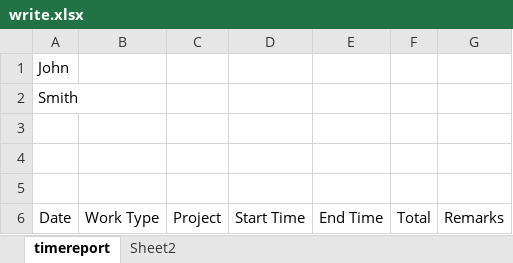
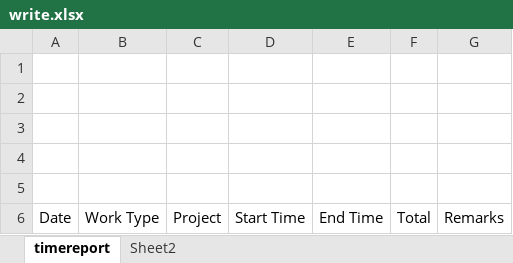
Before and after one commit to phich82/multiauth, an Excel workbook: storage/files/saved/write.xlsx, sheet timereport, drawn as a sheet; only a part is shown; values as stored, in another font and other column widths than the file's, no borders; conditional formats not drawn; the diff names each change by its address in the sheet, - before the commit and + after, or states it on an @@ line.

```diff
--- a/storage/files/saved/write.xlsx (sheet timereport)
+++ b/storage/files/saved/write.xlsx (sheet timereport)
-A1 (Date): John
+A1 (Date): (empty)
-A2 (Date): Smith
+A2 (Date): (empty)
```
Also changed, not shown: 1 other file.
